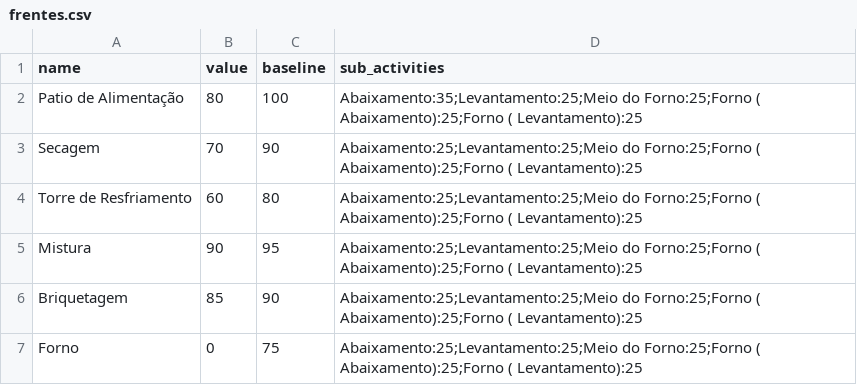
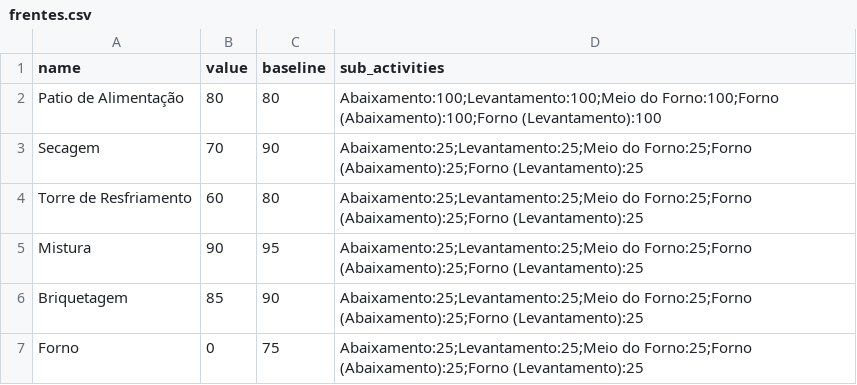
Before and after one commit to Lucas-dev98/Evolu-oParadaFria3, a CSV file: templates/frentes.csv, drawn as a sheet.

```diff
--- a/templates/frentes.csv
+++ b/templates/frentes.csv
@@ -1,7 +1,7 @@
 name,value,baseline,sub_activities
-Patio de Alimentação,80,100,Abaixamento:35;Levantamento:25;Meio do Forno:25;Forno ( Abaixamento):25;Forno ( Levantamento):25
-Secagem,70,90,Abaixamento:25;Levantamento:25;Meio do Forno:25;Forno ( Abaixamento):25;Forno ( Levantamento):25
-Torre de Resfriamento,60,80,Abaixamento:25;Levantamento:25;Meio do Forno:25;Forno ( Abaixamento):25;Forno ( Levantamento):25
-Mistura,90,95,Abaixamento:25;Levantamento:25;Meio do Forno:25;Forno ( Abaixamento):25;Forno ( Levantamento):25
-Briquetagem,85,90,Abaixamento:25;Levantamento:25;Meio do Forno:25;Forno ( Abaixamento):25;Forno ( Levantamento):25
-Forno,0,75,Abaixamento:25;Levantamento:25;Meio do Forno:25;Forno ( Abaixamento):25;Forno ( Levantamento):25
+Patio de Alimentação,80,80,Abaixamento:100;Levantamento:100;Meio do Forno:100;Forno (Abaixamento):100;Forno (Levantamento):100
+Secagem,70,90,Abaixamento:25;Levantamento:25;Meio do Forno:25;Forno (Abaixamento):25;Forno (Levantamento):25
+Torre de Resfriamento,60,80,Abaixamento:25;Levantamento:25;Meio do Forno:25;Forno (Abaixamento):25;Forno (Levantamento):25
+Mistura,90,95,Abaixamento:25;Levantamento:25;Meio do Forno:25;Forno (Abaixamento):25;Forno (Levantamento):25
+Briquetagem,85,90,Abaixamento:25;Levantamento:25;Meio do Forno:25;Forno (Abaixamento):25;Forno (Levantamento):25
+Forno,0,75,Abaixamento:25;Levantamento:25;Meio do Forno:25;Forno (Abaixamento):25;Forno (Levantamento):25
```
Also changed, not shown: 2 other files.
